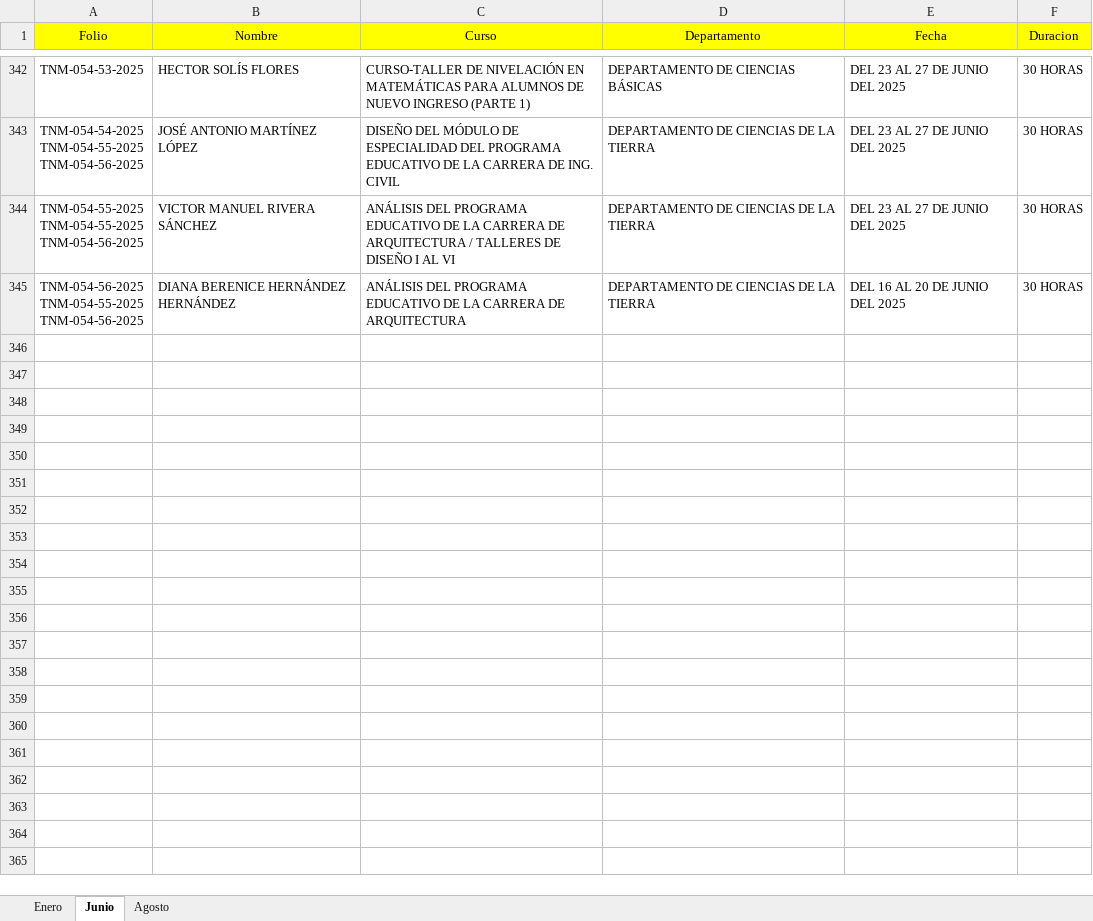
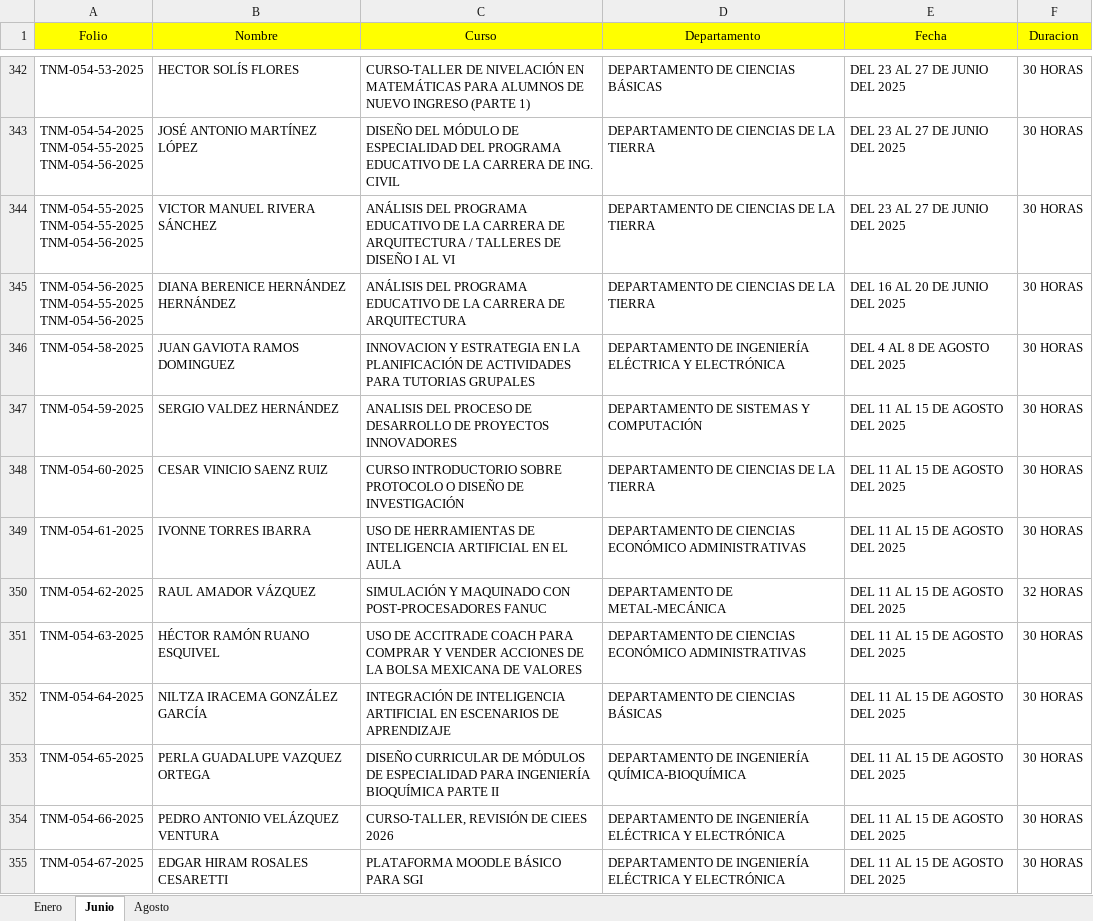
Before and after one commit to DA-itd/web2, an Excel workbook: database.xlsx, sheet Junio, drawn as a sheet; only a part is shown, gaps mark what is left out; values as stored, in another font and other column widths than the file's, no borders; table styles not drawn; the diff covers the shown part only; the diff names each change by its address in the sheet, - before the commit and + after, or states it on an @@ line.

Commit message:
Add files via upload

```diff
--- a/database.xlsx (sheet Junio)
+++ b/database.xlsx (sheet Junio)
+row 346: TNM-054-58-2025 | JUAN GAVIOTA RAMOS DOMINGUEZ | INNOVACION Y ESTRATEGIA EN LA PLANIFICACIÓN DE ACTIVIDADES PARA TUTORIAS GRUPALES | DEPARTAMENTO DE INGENIERÍA ELÉCTRICA Y ELECTRÓNICA | DEL 4 AL 8 DE AGOSTO DEL 2025 | 30 HORAS
+row 347: TNM-054-59-2025 | SERGIO VALDEZ HERNÁNDEZ | ANALISIS DEL PROCESO DE DESARROLLO DE PROYECTOS INNOVADORES | DEPARTAMENTO DE SISTEMAS Y COMPUTACIÓN | DEL 11 AL 15 DE AGOSTO DEL 2025 | 30 HORAS
+row 348: TNM-054-60-2025 | CESAR VINICIO SAENZ RUIZ | CURSO INTRODUCTORIO SOBRE PROTOCOLO O DISEÑO DE INVESTIGACIÓN | DEPARTAMENTO DE CIENCIAS DE LA TIERRA | DEL 11 AL 15 DE AGOSTO DEL 2025 | 30 HORAS
+row 349: TNM-054-61-2025 | IVONNE TORRES IBARRA | USO DE HERRAMIENTAS DE INTELIGENCIA ARTIFICIAL EN EL AULA | DEPARTAMENTO DE CIENCIAS ECONÓMICO ADMINISTRATIVAS | DEL 11 AL 15 DE AGOSTO DEL 2025 | 30 HORAS
+row 350: TNM-054-62-2025 | RAUL AMADOR VÁZQUEZ | SIMULACIÓN Y MAQUINADO CON POST-PROCESADORES FANUC | DEPARTAMENTO DE METAL-MECÁNICA | DEL 11 AL 15 DE AGOSTO DEL 2025 | 32 HORAS
+row 351: TNM-054-63-2025 | HÉCTOR RAMÓN RUANO ESQUIVEL | USO DE ACCITRADE COACH PARA COMPRAR Y VENDER ACCIONES DE LA BOLSA MEXICANA DE VALORES | DEPARTAMENTO DE CIENCIAS ECONÓMICO ADMINISTRATIVAS | DEL 11 AL 15 DE AGOSTO DEL 2025 | 30 HORAS
+row 352: TNM-054-64-2025 | NILTZA IRACEMA GONZÁLEZ GARCÍA | INTEGRACIÓN DE INTELIGENCIA ARTIFICIAL EN ESCENARIOS DE APRENDIZAJE | DEPARTAMENTO DE CIENCIAS BÁSICAS | DEL 11 AL 15 DE AGOSTO DEL 2025 | 30 HORAS
+row 353: TNM-054-65-2025 | PERLA GUADALUPE VAZQUEZ ORTEGA | DISEÑO CURRICULAR DE MÓDULOS DE ESPECIALIDAD PARA INGENIERÍA BIOQUÍMICA PARTE II | DEPARTAMENTO DE INGENIERÍA QUÍMICA-BIOQUÍMICA | DEL 11 AL 15 DE AGOSTO DEL 2025 | 30 HORAS
+row 354: TNM-054-66-2025 | PEDRO ANTONIO VELÁZQUEZ VENTURA | CURSO-TALLER, REVISIÓN DE CIEES 2026 | DEPARTAMENTO DE INGENIERÍA ELÉCTRICA Y ELECTRÓNICA | DEL 11 AL 15 DE AGOSTO DEL 2025 | 30 HORAS
+row 355: TNM-054-67-2025 | EDGAR HIRAM ROSALES CESARETTI | PLATAFORMA MOODLE BÁSICO PARA SGI | DEPARTAMENTO DE INGENIERÍA ELÉCTRICA Y ELECTRÓNICA | DEL 11 AL 15 DE AGOSTO DEL 2025 | 30 HORAS
```
Also changed, not shown: 29 added rows elsewhere in this sheet.
